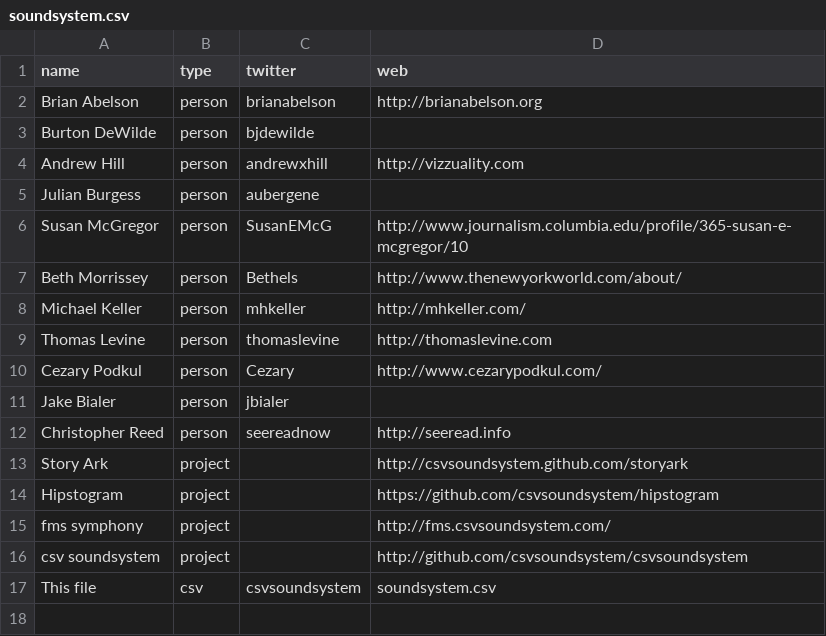
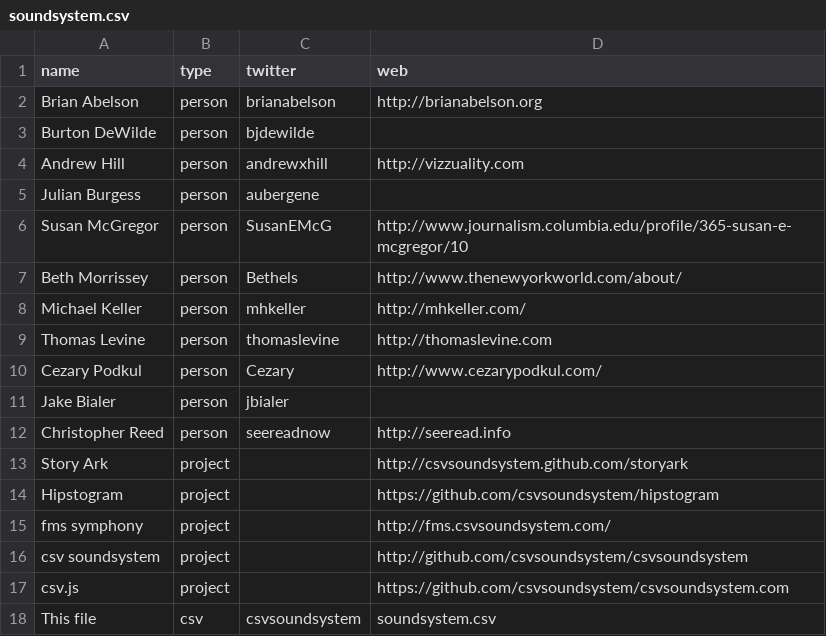
Before and after one commit to csvsoundsystem/csv.nyc, a CSV file: soundsystem.csv, drawn as a sheet; the diff names each change by its address in the sheet, - before the commit and + after, or states it on an @@ line.

```diff
--- a/soundsystem.csv
+++ b/soundsystem.csv
+row 17: csv.js | project |  | https://github.com/csvsoundsystem/csvsoundsystem.com
```
Also changed, not shown: 1 other file.
